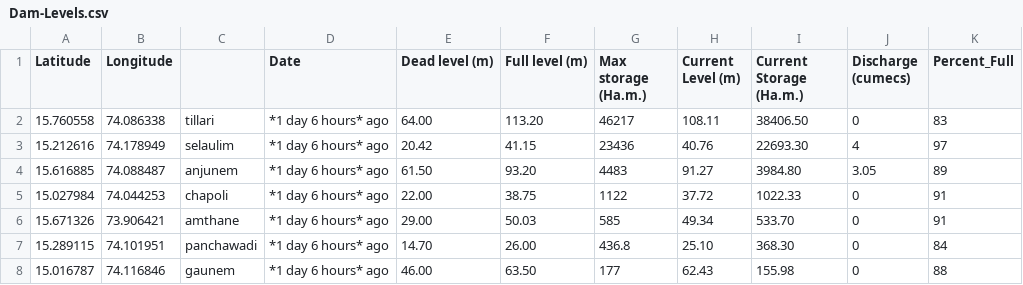
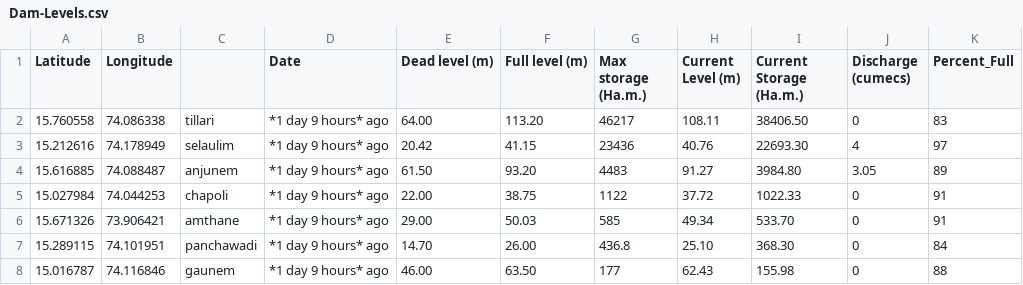
Before and after one commit to alansaviolobo/google-sheets-to-json-converter, a CSV file: data/Dam-Levels.csv, drawn as a sheet; only a part is shown; the diff names each change by its address in the sheet, - before the commit and + after, or states it on an @@ line.

```diff
--- a/data/Dam-Levels.csv
+++ b/data/Dam-Levels.csv
-D2:D8 (Date): *1 day 6 hours* ago
+D2:D8 (Date): *1 day 9 hours* ago
```
Also changed, not shown: data/Heavy-Machinery.csv, data/River-Gauges.csv, 5 other files.
